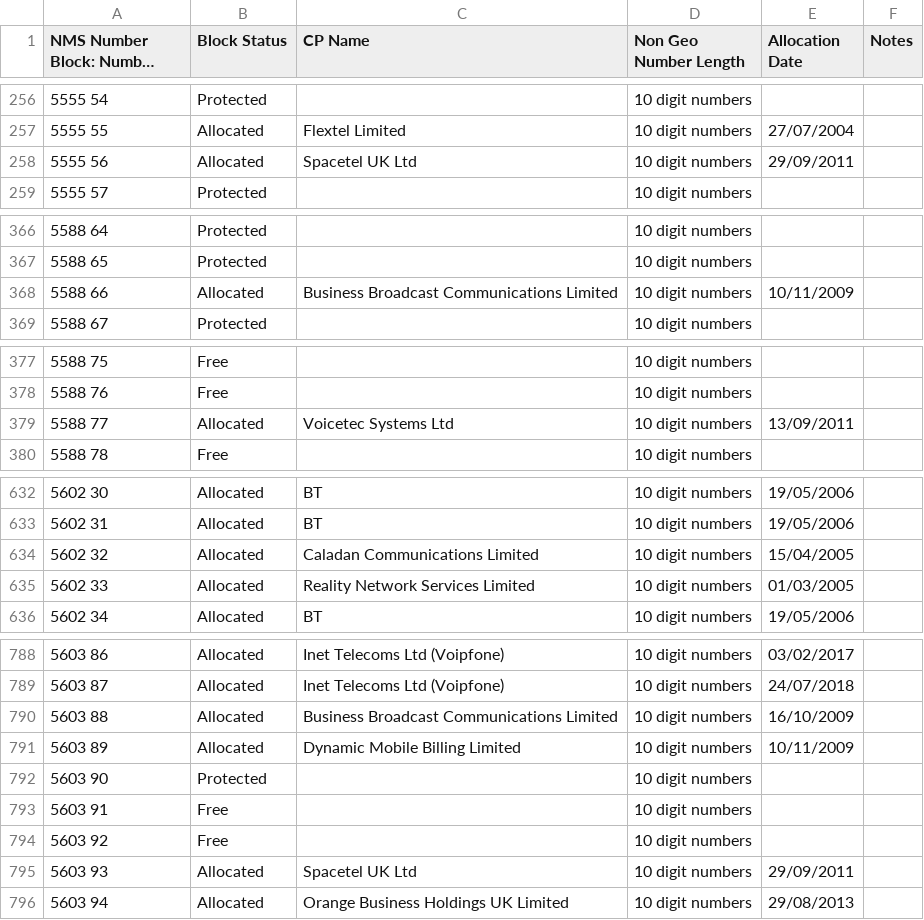
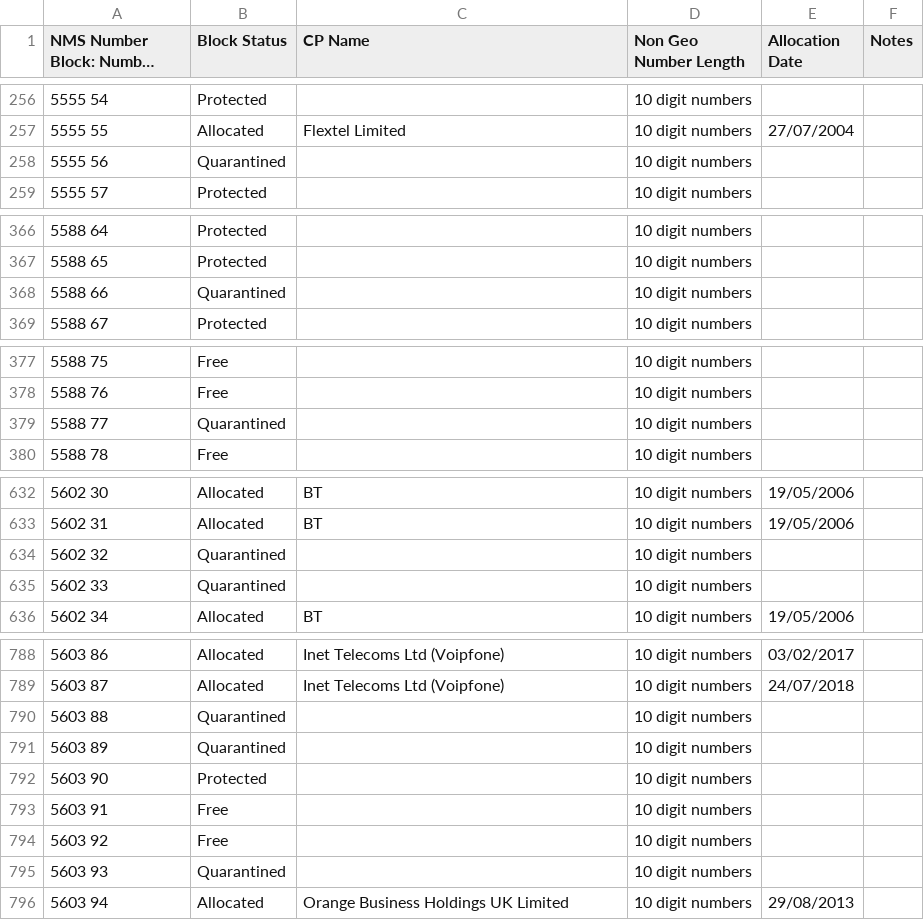
Before and after one commit to DrHyde/perl-modules-Number-Phone-data-files, a CSV file: S5.csv, drawn as a sheet; only a part is shown, gaps mark what is left out; long unchanged cells end in …; the diff covers the shown part only; the diff names each change by its address in the sheet, - before the commit and + after, or states it on an @@ line.

```diff
--- a/S5.csv
+++ b/S5.csv
-B258 (Block Status): Allocated
+B258 (Block Status): Quarantined
-C258 (CP Name): Spacetel UK Ltd
+C258 (CP Name): (empty)
-E258 (Allocation Date): 29/09/2011
+E258 (Allocation Date): (empty)
-B368 (Block Status): Allocated
+B368 (Block Status): Quarantined
-C368 (CP Name): Business Broadcast Communications Limited
+C368 (CP Name): (empty)
-E368 (Allocation Date): 10/11/2009
+E368 (Allocation Date): (empty)
-B379 (Block Status): Allocated
+B379 (Block Status): Quarantined
-C379 (CP Name): Voicetec Systems Ltd
+C379 (CP Name): (empty)
-E379 (Allocation Date): 13/09/2011
+E379 (Allocation Date): (empty)
-B634:B635 (Block Status): Allocated
+B634:B635 (Block Status): Quarantined
-C634 (CP Name): Caladan Communications Limited
+C634 (CP Name): (empty)
-E634 (Allocation Date): 15/04/2005
+E634 (Allocation Date): (empty)
-C635 (CP Name): Reality Network Services Limited
+C635 (CP Name): (empty)
-E635 (Allocation Date): 01/03/2005
+E635 (Allocation Date): (empty)
-B790:B791 (Block Status): Allocated
+B790:B791 (Block Status): Quarantined
-C790 (CP Name): Business Broadcast Communications Limited
+C790 (CP Name): (empty)
-E790 (Allocation Date): 16/10/2009
+E790 (Allocation Date): (empty)
-C791 (CP Name): Dynamic Mobile Billing Limited
+C791 (CP Name): (empty)
-E791 (Allocation Date): 10/11/2009
+E791 (Allocation Date): (empty)
-B795 (Block Status): Allocated
+B795 (Block Status): Quarantined
-C795 (CP Name): Spacetel UK Ltd
+C795 (CP Name): (empty)
-E795 (Allocation Date): 29/09/2011
+E795 (Allocation Date): (empty)
```
Also changed, not shown: 33 edited cells elsewhere in this file, S3.csv, S7.csv, 7 other files.
